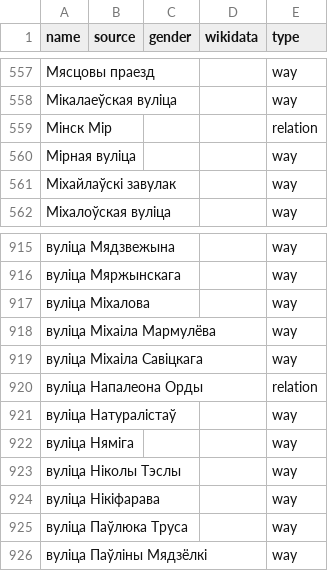
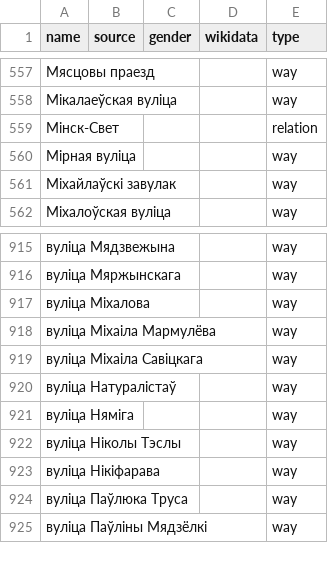
Before and after one commit to EqualStreetNames/equalstreetnames-minsk, a CSV file: data/other.csv, drawn as a sheet; only a part is shown, gaps mark what is left out.

```diff
--- a/data/other.csv
+++ b/data/other.csv
@@ -558,3 +558,3 @@ name,source,gender,wikidata,type
 "Мікалаеўская вуліца",,,,way
-"Мінск Мір",,,,relation
+Мінск-Свет,,,,relation
 "Мірная вуліца",,,,way
@@ -919,3 +919,2 @@ name,source,gender,wikidata,type
 "вуліца Міхаіла Савіцкага",,,,way
-"вуліца Напалеона Орды",,,,relation
 "вуліца Натуралістаў",,,,way
```
Also changed, not shown: data/gender.csv, 3 other files.
